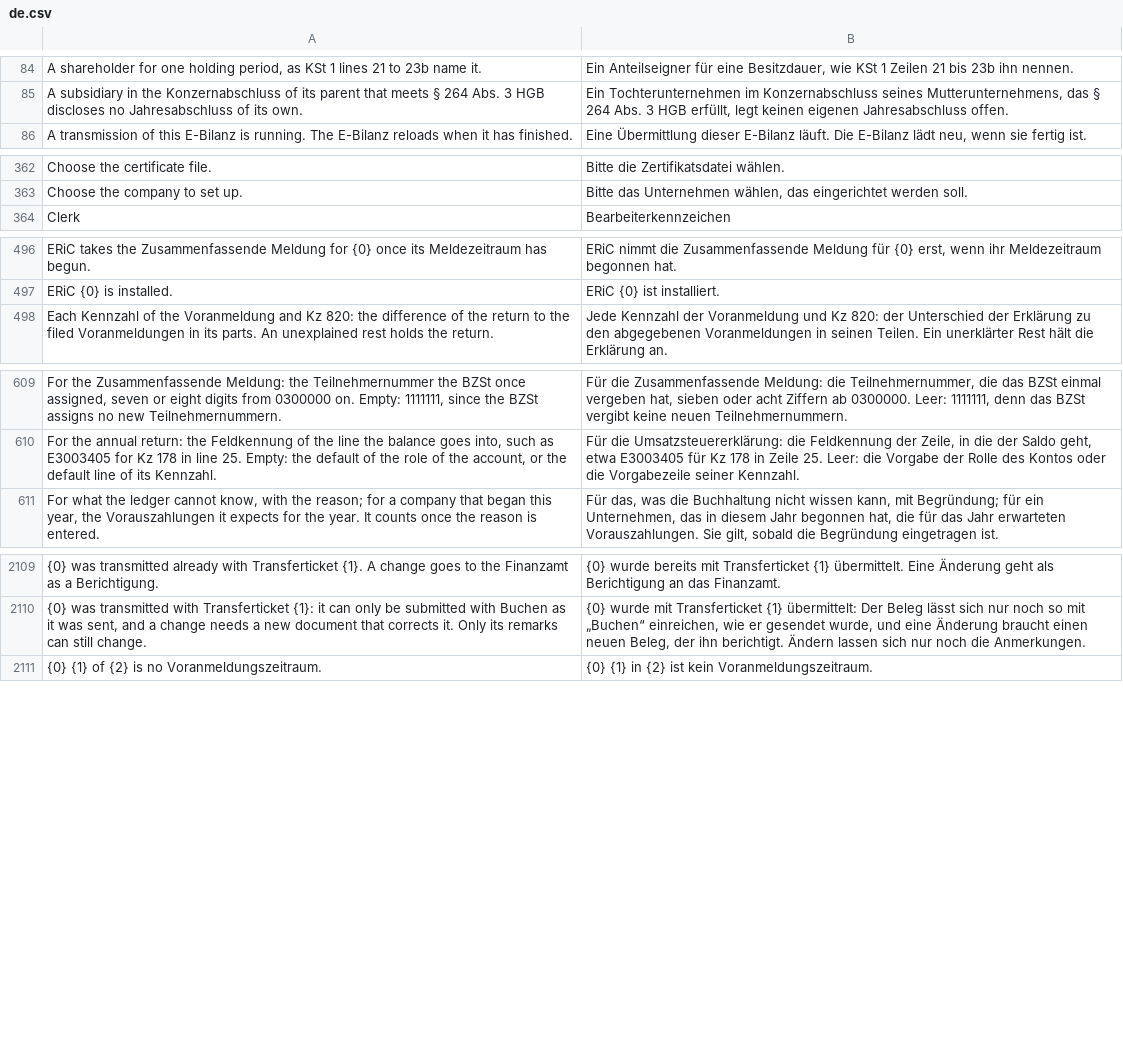
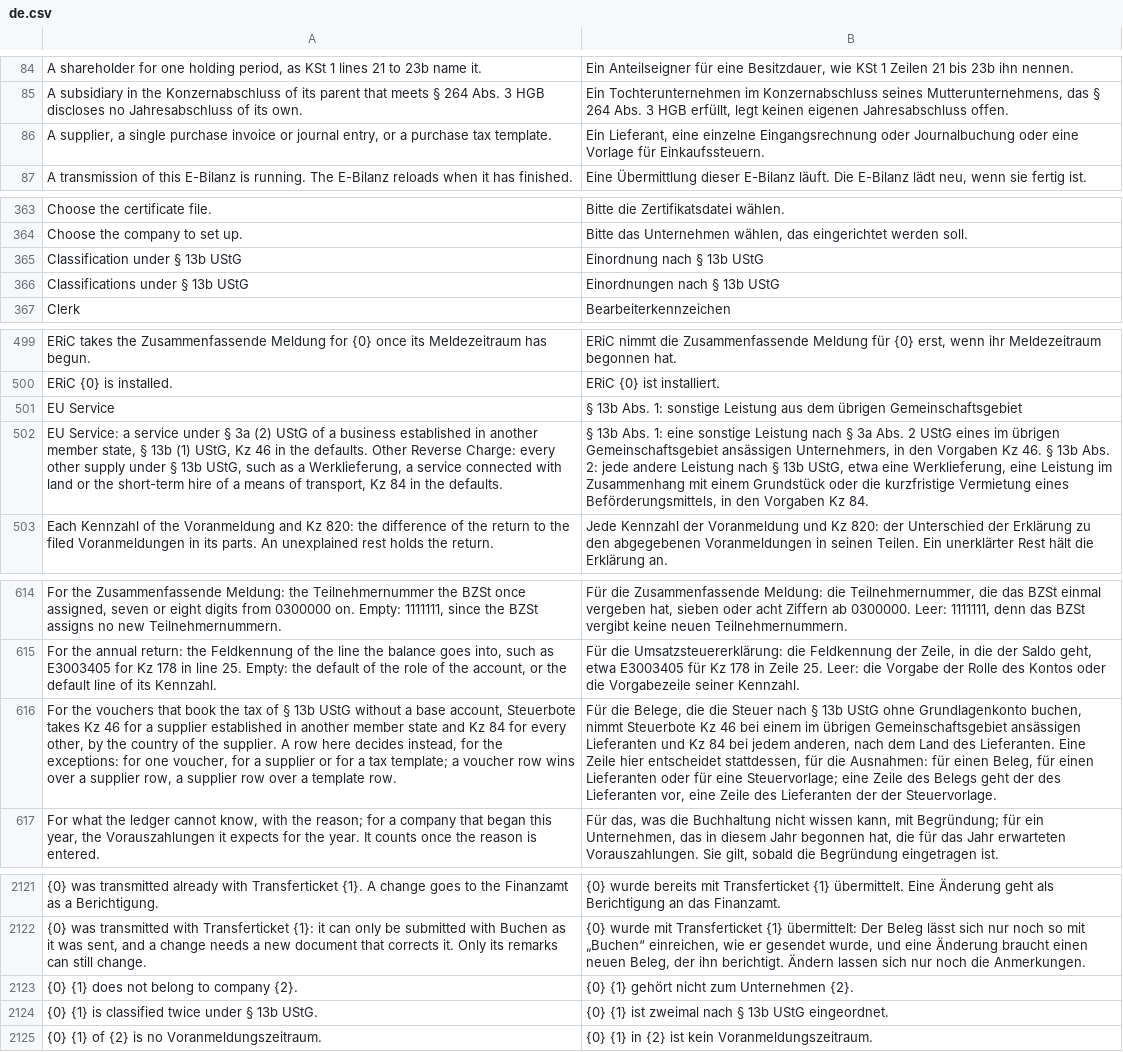
Before and after one commit to encircle360-oss/steuerbote, a CSV file: steuerbote/translations/de.csv, drawn as a sheet; only a part is shown, gaps mark what is left out; the diff covers the shown part only; the diff names each change by its address in the sheet, - before the commit and + after, or states it on an @@ line.

Commit message:
send the derived base of a voucher of section 13b ustg to kz 46 when its supplier is established in another member state: decide in steuerbote/ustva/residence.py from the classification of the voucher, the supplier or the tax template, then from the country of the supplier or its address on the day of the voucher, with the member states by date and the vat id prefix as a check only; give the checks of section 13b their kz 46 in the defaults revision 2026.3, a column and the table einordnungen nach section 13b ustg in the vat return mapping, read the suppliers in steuerbote/suppliers.py for the return, its comparison, the report ustva kennzahlen and the annual return, give the hints sitz-offen, sitz-widerspruch, kz46-ohne-eu-sitz and erwerb-aus-drittland, and document the law and the setup in docs/ustva-kennzahlen.md, docs/einrichtung.md, docs/architektur.md, docs/pruefliste-steuerberatung.md, docs/zm.md and docs/umsatzsteuererklaerung.md

```diff
--- a/steuerbote/translations/de.csv
+++ b/steuerbote/translations/de.csv
+row 86: A supplier, a single purchase invoice or journal entry, or a purchase tax template. | Ein Lieferant, eine einzelne Eingangsrechnung oder Journalbuchung oder eine Vorlage für Einkaufssteuern.
+row 365: Classification under § 13b UStG | Einordnung nach § 13b UStG
+row 366: Classifications under § 13b UStG | Einordnungen nach § 13b UStG
+row 501: EU Service | § 13b Abs. 1: sonstige Leistung aus dem übrigen Gemeinschaftsgebiet
+row 502: EU Service: a service under § 3a (2) UStG of a business established in another member state, § 13b (1) UStG, Kz 46 in the defaults. Other Reverse Charge: every other supply under § 13b UStG, such as a Werklieferung, a service connected with land or the short-term hire of a means of transport, Kz 84 in the defaults. | § 13b Abs. 1: eine sonstige Leistung nach § 3a Abs. 2 UStG eines im übrigen Gemeinschaftsgebiet ansässigen Unternehmers, in den Vorgaben Kz 46. § 13b Abs. 2: jede andere Leistung nach § 13b UStG, etwa eine Werklieferung, eine Leistung im Zusammenhang mit einem Grundstück oder die kurzfristige Vermietung eines Beförderungsmittels, in den Vorgaben Kz 84.
+row 616: For the vouchers that book the tax of § 13b UStG without a base account, Steuerbote takes Kz 46 for a supplier established in another member state and Kz 84 for every other, by the country of the supplier. A row here decides instead, for the exceptions: for one voucher, for a supplier or for a tax template; a voucher row wins over a supplier row, a supplier row over a template row. | Für die Belege, die die Steuer nach § 13b UStG ohne Grundlagenkonto buchen, nimmt Steuerbote Kz 46 bei einem im übrigen Gemeinschaftsgebiet ansässigen Lieferanten und Kz 84 bei jedem anderen, nach dem Land des Lieferanten. Eine Zeile hier entscheidet stattdessen, für die Ausnahmen: für einen Beleg, für einen Lieferanten oder für eine Steuervorlage; eine Zeile des Belegs geht der des Lieferanten vor, eine Zeile des Lieferanten der der Steuervorlage.
+row 2123: {0} {1} does not belong to company {2}. | {0} {1} gehört nicht zum Unternehmen {2}.
+row 2124: {0} {1} is classified twice under § 13b UStG. | {0} {1} ist zweimal nach § 13b UStG eingeordnet.
```
Also changed, not shown: 6 added rows elsewhere in this file, 27 other files.
